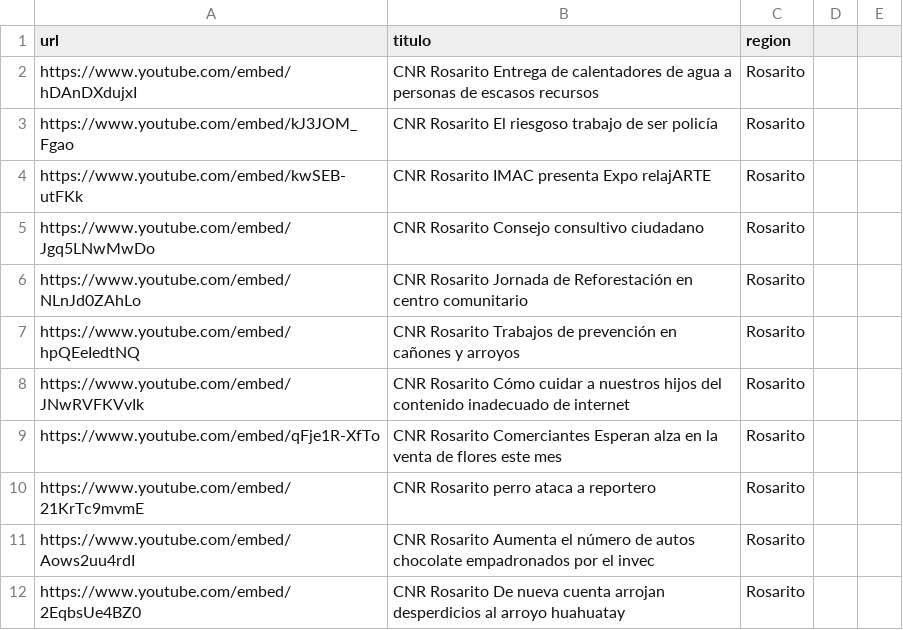
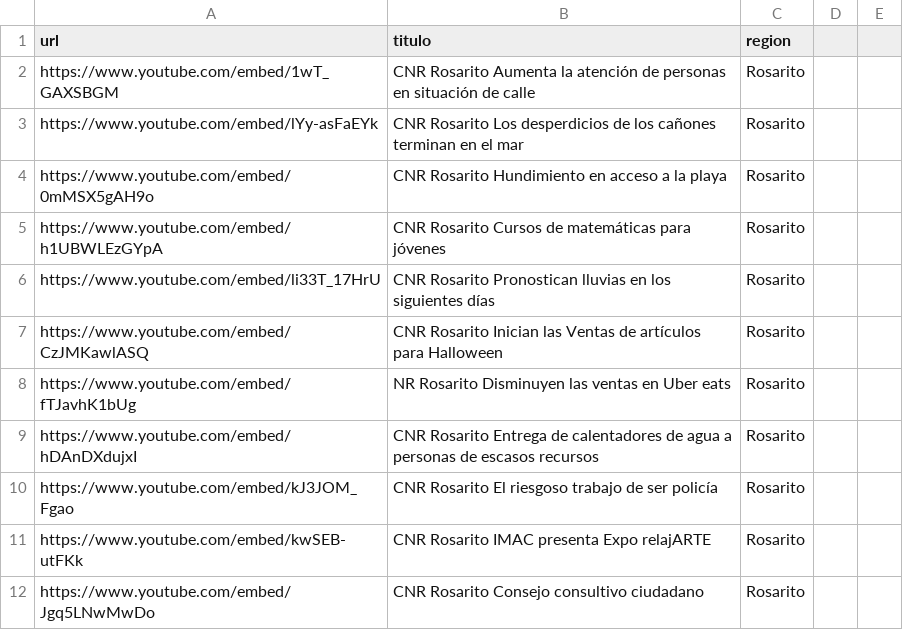
Before and after one commit to MauricioAlcala/cnr.tv, a CSV file: _data/rosarito.csv, drawn as a sheet; only a part is shown; the shorter side is filled out with more unchanged rows.

Commit message:
NOTAS OCTUBRE 25

```diff
--- a/_data/rosarito.csv
+++ b/_data/rosarito.csv
@@ -1,2 +1,9 @@
 url,titulo,region
+https://www.youtube.com/embed/1wT_GAXSBGM,"CNR Rosarito Aumenta la atención de personas en situación de calle",Rosarito
+https://www.youtube.com/embed/lYy-asFaEYk,"CNR Rosarito Los desperdicios de los cañones terminan en el mar",Rosarito
+https://www.youtube.com/embed/0mMSX5gAH9o,"CNR Rosarito Hundimiento en acceso a la playa",Rosarito
+https://www.youtube.com/embed/h1UBWLEzGYpA,"CNR Rosarito Cursos de matemáticas para jóvenes",Rosarito
+https://www.youtube.com/embed/li33T_17HrU,"CNR Rosarito Pronostican lluvias en los siguientes días",Rosarito
+https://www.youtube.com/embed/CzJMKawlASQ,"CNR Rosarito Inician las Ventas de artículos para Halloween",Rosarito
+https://www.youtube.com/embed/fTJavhK1bUg,"NR Rosarito Disminuyen las ventas en Uber eats",Rosarito
 https://www.youtube.com/embed/hDAnDXdujxI,"CNR Rosarito Entrega de calentadores de agua a personas de escasos recursos",Rosarito
```
